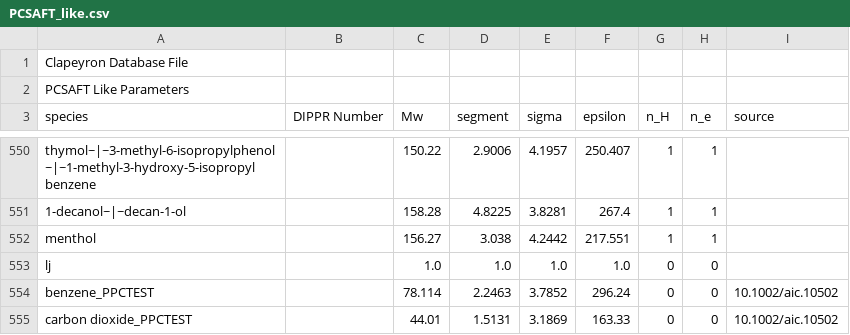
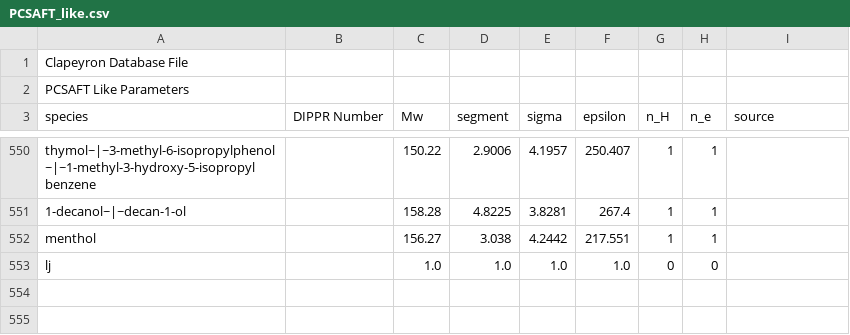
Before and after one commit to ClapeyronThermo/Clapeyron.jl, a CSV file: database/SAFT/PCSAFT/PCSAFT_like.csv, drawn as a sheet; only a part is shown, gaps mark what is left out; the diff names each change by its address in the sheet, - before the commit and + after, or states it on an @@ line.

Commit message:
Update PCSAFT_like.csv

```diff
--- a/database/SAFT/PCSAFT/PCSAFT_like.csv
+++ b/database/SAFT/PCSAFT/PCSAFT_like.csv
-row 554: benzene_PPCTEST |  | 78.114 | 2.2463 | 3.7852 | 296.24 | 0 | 0 | 10.1002/aic.10502
-row 555: carbon dioxide_PPCTEST |  | 44.01 | 1.5131 | 3.1869 | 163.33 | 0 | 0 | 10.1002/aic.10502
```
